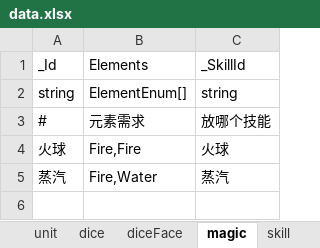
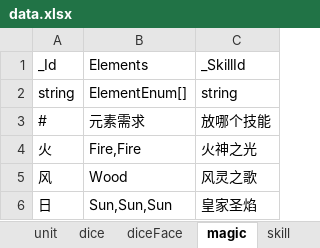
Before and after one commit to a395338563/MuqDice2, an Excel workbook: Excel/data.xlsx, sheet magic, drawn as a sheet; values as stored, in another font and other column widths than the file's, no borders; removed rows and columns are numbered as before the commit, all else as after; the diff names each change by its address in the sheet, - before the commit and + after, or states it on an @@ line.

```diff
--- a/Excel/data.xlsx (sheet magic)
+++ b/Excel/data.xlsx (sheet magic)
-row 4: 火球 | Fire,Fire | 火球
-row 5: 蒸汽 | Fire,Water | 蒸汽
+row 4: 火 | Fire,Fire | 火神之光
+row 5: 风 | Wood | 风灵之歌
+row 6: 日 | Sun,Sun,Sun | 皇家圣焰
```
Also changed, not shown: sheet skill, sheet diceFace, sheet unit, sheet randomDice, sheet dice, sheet team, 51 other files.
